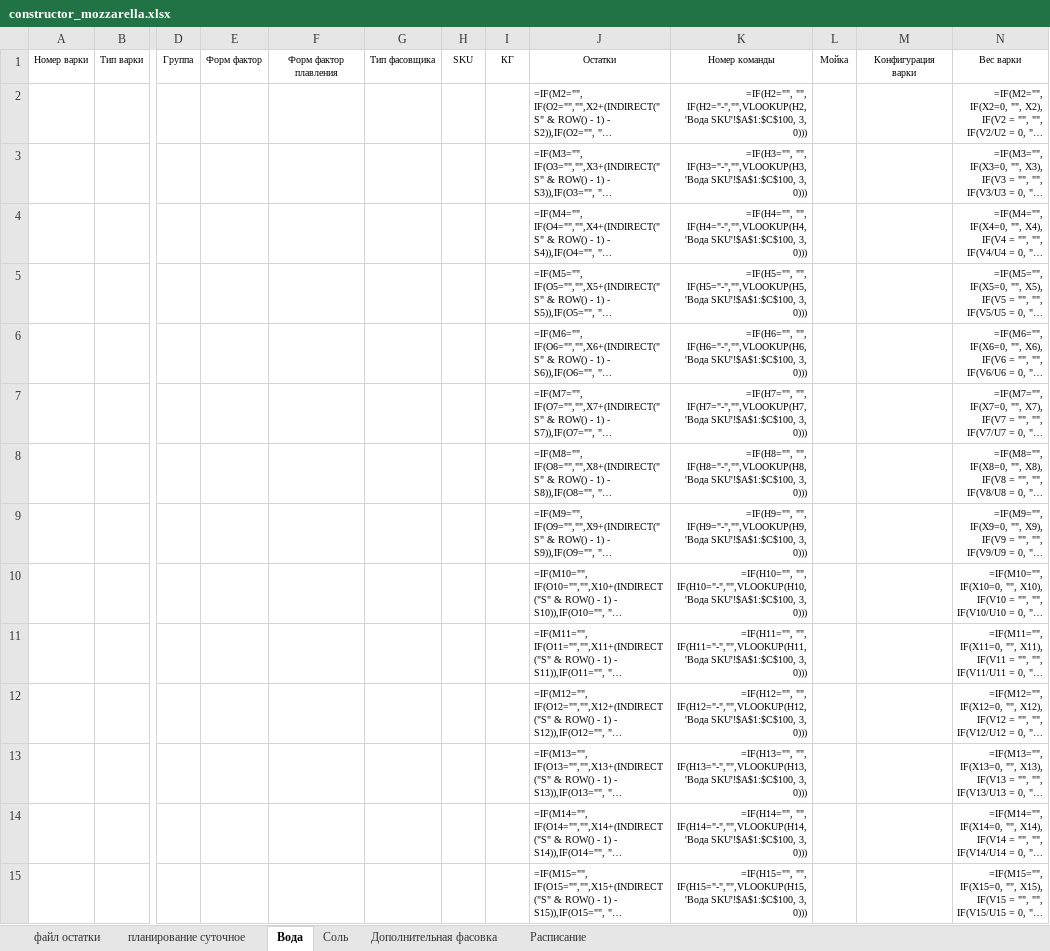
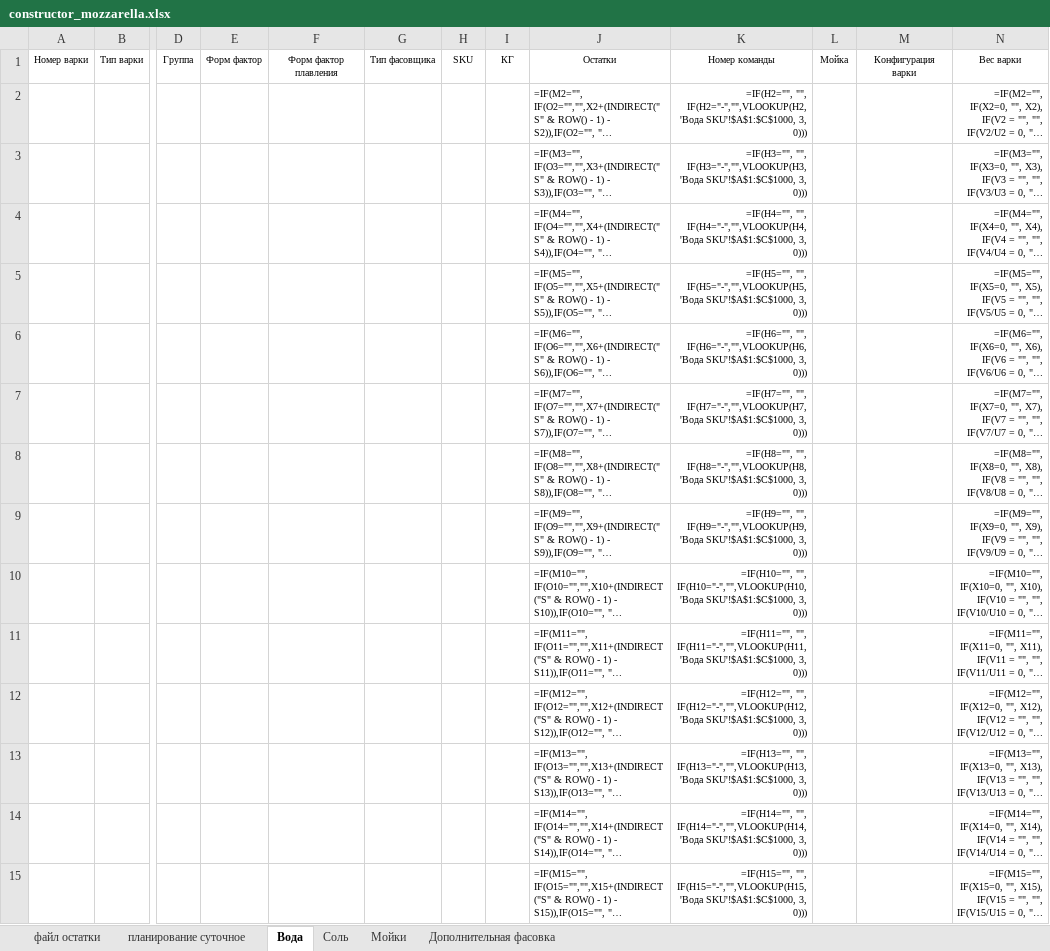
Before and after one commit to nkrokhmal/umalat, an Excel workbook: app/data/static/templates/constructor_mozzarella.xlsx, sheet Вода, drawn as a sheet; only a part is shown, gaps mark what is left out; long unchanged cells end in …; values as stored, in another font and other column widths than the file's, no borders; formulas are shown in place of their values; conditional formats not drawn; the diff covers the shown part only; the diff names each change by its address in the sheet, - before the commit and + after, or states it on an @@ line.

```diff
--- a/app/data/static/templates/constructor_mozzarella.xlsx (sheet Вода)
+++ b/app/data/static/templates/constructor_mozzarella.xlsx (sheet Вода)
@@ sheet tab hidden: Расписание @@
@@ sheet tab unhidden: Мойки @@
-K2: …IF(H2="-","",VLOOKUP(H2, 'Вода SKU'!$A$1:$C$100, 3, 0)))
+K2: …IF(H2="-","",VLOOKUP(H2, 'Вода SKU'!$A$1:$C$1000, 3, 0)))
-K3: …IF(H3="-","",VLOOKUP(H3, 'Вода SKU'!$A$1:$C$100, 3, 0)))
+K3: …IF(H3="-","",VLOOKUP(H3, 'Вода SKU'!$A$1:$C$1000, 3, 0)))
-K4: …IF(H4="-","",VLOOKUP(H4, 'Вода SKU'!$A$1:$C$100, 3, 0)))
+K4: …IF(H4="-","",VLOOKUP(H4, 'Вода SKU'!$A$1:$C$1000, 3, 0)))
-K5: …IF(H5="-","",VLOOKUP(H5, 'Вода SKU'!$A$1:$C$100, 3, 0)))
+K5: …IF(H5="-","",VLOOKUP(H5, 'Вода SKU'!$A$1:$C$1000, 3, 0)))
-K6: …IF(H6="-","",VLOOKUP(H6, 'Вода SKU'!$A$1:$C$100, 3, 0)))
+K6: …IF(H6="-","",VLOOKUP(H6, 'Вода SKU'!$A$1:$C$1000, 3, 0)))
-K7: …IF(H7="-","",VLOOKUP(H7, 'Вода SKU'!$A$1:$C$100, 3, 0)))
+K7: …IF(H7="-","",VLOOKUP(H7, 'Вода SKU'!$A$1:$C$1000, 3, 0)))
-K8: …IF(H8="-","",VLOOKUP(H8, 'Вода SKU'!$A$1:$C$100, 3, 0)))
+K8: …IF(H8="-","",VLOOKUP(H8, 'Вода SKU'!$A$1:$C$1000, 3, 0)))
-K9: …IF(H9="-","",VLOOKUP(H9, 'Вода SKU'!$A$1:$C$100, 3, 0)))
+K9: …IF(H9="-","",VLOOKUP(H9, 'Вода SKU'!$A$1:$C$1000, 3, 0)))
-K10: …IF(H10="-","",VLOOKUP(H10, 'Вода SKU'!$A$1:$C$100, 3, 0)))
+K10: …IF(H10="-","",VLOOKUP(H10, 'Вода SKU'!$A$1:$C$1000, 3, 0)))
-K11: …IF(H11="-","",VLOOKUP(H11, 'Вода SKU'!$A$1:$C$100, 3, 0)))
+K11: …IF(H11="-","",VLOOKUP(H11, 'Вода SKU'!$A$1:$C$1000, 3, 0)))
-K12: …IF(H12="-","",VLOOKUP(H12, 'Вода SKU'!$A$1:$C$100, 3, 0)))
+K12: …IF(H12="-","",VLOOKUP(H12, 'Вода SKU'!$A$1:$C$1000, 3, 0)))
-K13: …IF(H13="-","",VLOOKUP(H13, 'Вода SKU'!$A$1:$C$100, 3, 0)))
+K13: …IF(H13="-","",VLOOKUP(H13, 'Вода SKU'!$A$1:$C$1000, 3, 0)))
-K14: …IF(H14="-","",VLOOKUP(H14, 'Вода SKU'!$A$1:$C$100, 3, 0)))
+K14: …IF(H14="-","",VLOOKUP(H14, 'Вода SKU'!$A$1:$C$1000, 3, 0)))
-K15: …IF(H15="-","",VLOOKUP(H15, 'Вода SKU'!$A$1:$C$100, 3, 0)))
+K15: …IF(H15="-","",VLOOKUP(H15, 'Вода SKU'!$A$1:$C$1000, 3, 0)))
```
Also changed, not shown: 107 edited cells elsewhere in this sheet, sheet Соль.
